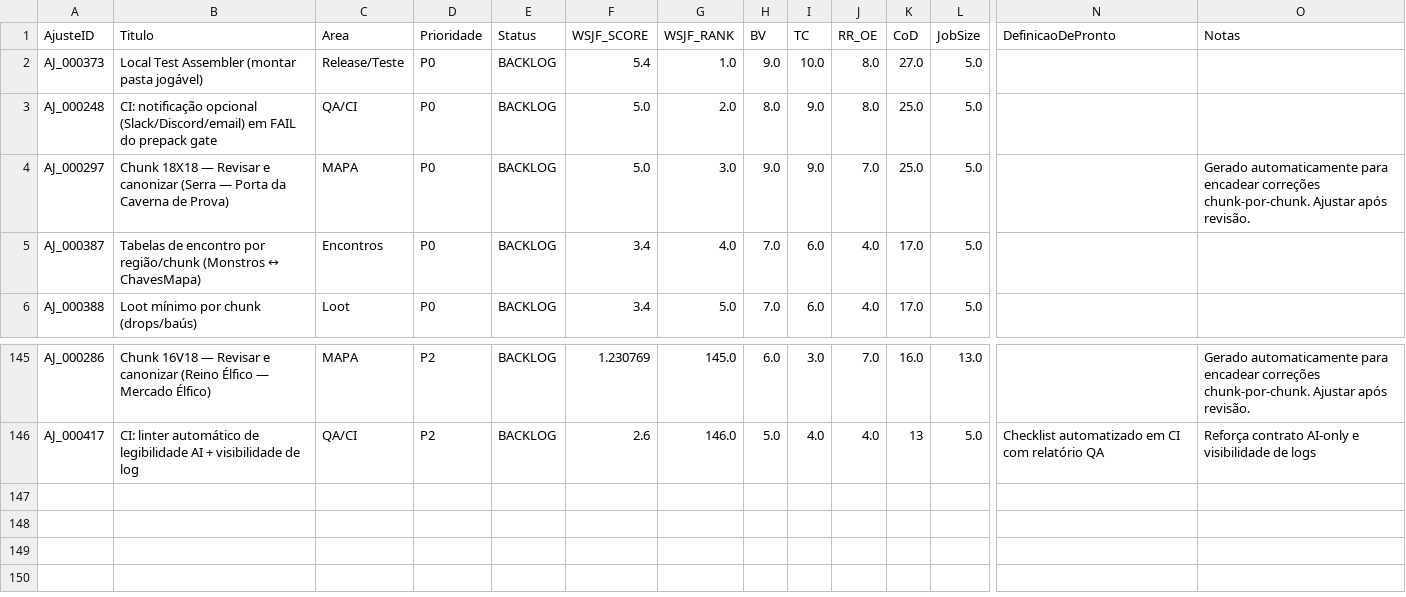
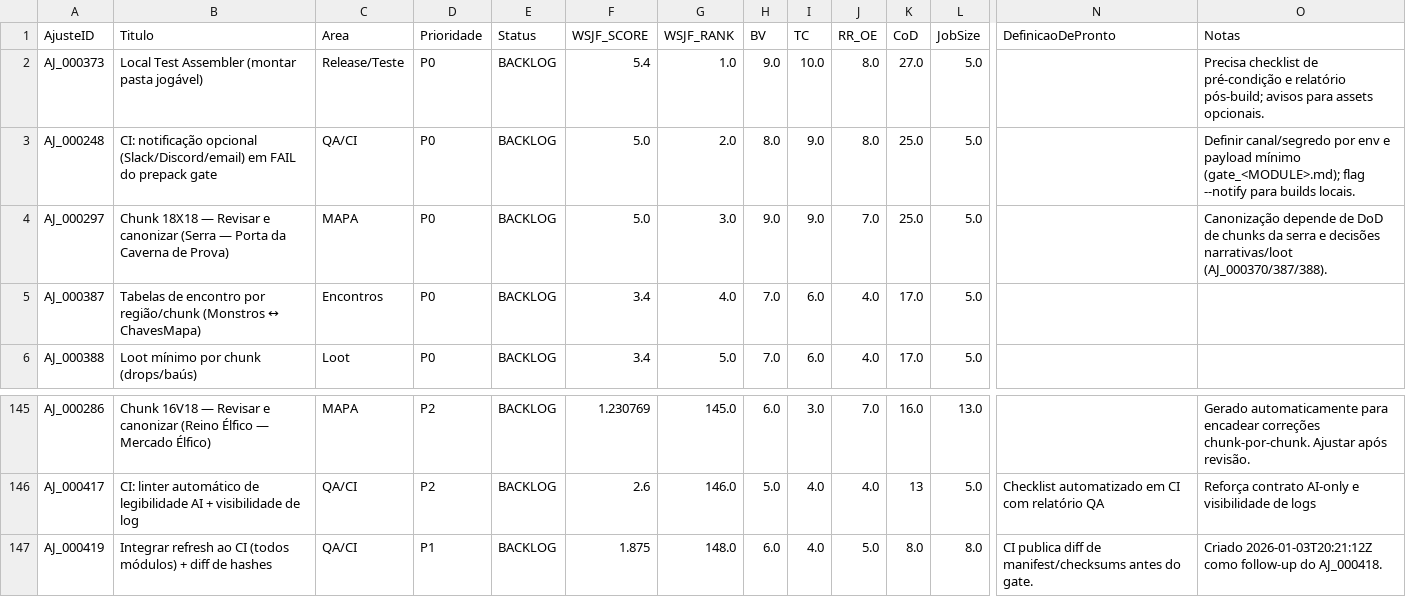
Before and after one commit to MartinFMelcop/Adventures_Unleashed_Rave_Master_Project, a CSV file: RM_QA/DATA/QA/RPT_WSJF_OPEN_AJUSTES.csv, drawn as a sheet; only a part is shown, gaps mark what is left out; rows hold the shown columns only; the diff names each change by its address in the sheet, - before the commit and + after, or states it on an @@ line.

```diff
--- a/RM_QA/DATA/QA/RPT_WSJF_OPEN_AJUSTES.csv
+++ b/RM_QA/DATA/QA/RPT_WSJF_OPEN_AJUSTES.csv
-O2 (Notas): (empty)
+O2 (Notas): Precisa checklist de pré-condição e relatório pós-build; avisos para assets opcionais.
-O3 (Notas): (empty)
+O3 (Notas): Definir canal/segredo por env e payload mínimo (gate_<MODULE>.md); flag --notify para builds locais.
-O4 (Notas): Gerado automaticamente para encadear correções chunk-por-chunk. Ajustar após revisão.
+O4 (Notas): Canonização depende de DoD de chunks da serra e decisões narrativas/loot (AJ_000370/387/388).
+row 147: AJ_000419 | Integrar refresh ao CI (todos módulos) + diff de hashes | QA/CI | P1 | BACKLOG | 1.875 | 148.0 | 6.0 | 4.0 | 5.0 | 8.0 | 8.0 | CI publica diff de manifest/checksums antes do gate. | Criado 2026-01-03T20:21:12Z como follow-up do AJ_000418.
```
Also changed, not shown: RM_QA/DATA/DATA_INDEX.csv, RM_QA/DATA/QA/CHANGE_LOG.csv, 5 other files.
